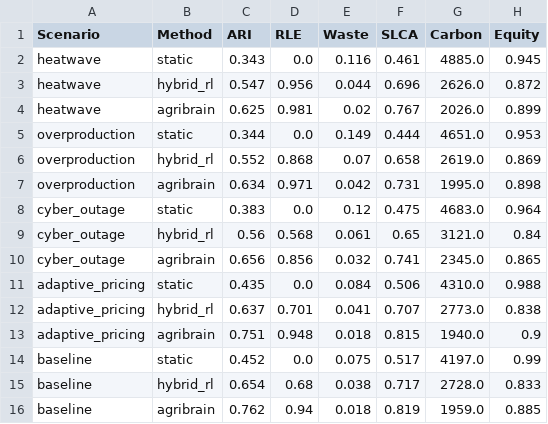
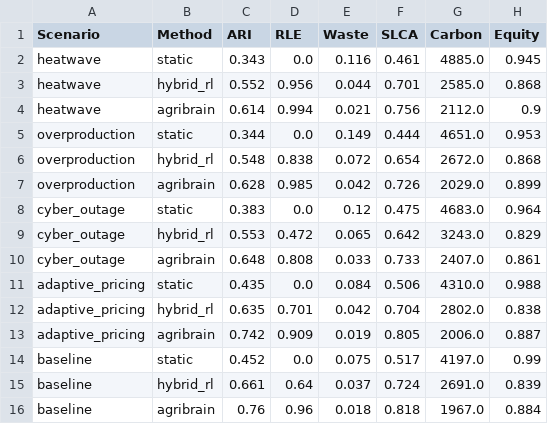
Before and after one commit to kprodigi/AGRI-BRAIN, a CSV file: mvp/simulation/results/table1_summary.csv, drawn as a sheet.

```diff
--- a/mvp/simulation/results/table1_summary.csv
+++ b/mvp/simulation/results/table1_summary.csv
@@ -2,15 +2,15 @@ Scenario,Method,ARI,RLE,Waste,SLCA,Carbon,Equity
 heatwave,static,0.343,0.0,0.116,0.461,4885.0,0.945
-heatwave,hybrid_rl,0.547,0.956,0.044,0.696,2626.0,0.872
-heatwave,agribrain,0.625,0.981,0.02,0.767,2026.0,0.899
+heatwave,hybrid_rl,0.552,0.956,0.044,0.701,2585.0,0.868
+heatwave,agribrain,0.614,0.994,0.021,0.756,2112.0,0.9
 overproduction,static,0.344,0.0,0.149,0.444,4651.0,0.953
-overproduction,hybrid_rl,0.552,0.868,0.07,0.658,2619.0,0.869
-overproduction,agribrain,0.634,0.971,0.042,0.731,1995.0,0.898
+overproduction,hybrid_rl,0.548,0.838,0.072,0.654,2672.0,0.868
+overproduction,agribrain,0.628,0.985,0.042,0.726,2029.0,0.899
 cyber_outage,static,0.383,0.0,0.12,0.475,4683.0,0.964
-cyber_outage,hybrid_rl,0.56,0.568,0.061,0.65,3121.0,0.84
-cyber_outage,agribrain,0.656,0.856,0.032,0.741,2345.0,0.865
+cyber_outage,hybrid_rl,0.553,0.472,0.065,0.642,3243.0,0.829
+cyber_outage,agribrain,0.648,0.808,0.033,0.733,2407.0,0.861
 adaptive_pricing,static,0.435,0.0,0.084,0.506,4310.0,0.988
-adaptive_pricing,hybrid_rl,0.637,0.701,0.041,0.707,2773.0,0.838
-adaptive_pricing,agribrain,0.751,0.948,0.018,0.815,1940.0,0.9
+adaptive_pricing,hybrid_rl,0.635,0.701,0.042,0.704,2802.0,0.838
+adaptive_pricing,agribrain,0.742,0.909,0.019,0.805,2006.0,0.887
 baseline,static,0.452,0.0,0.075,0.517,4197.0,0.99
-baseline,hybrid_rl,0.654,0.68,0.038,0.717,2728.0,0.833
-baseline,agribrain,0.762,0.94,0.018,0.819,1959.0,0.885
+baseline,hybrid_rl,0.661,0.64,0.037,0.724,2691.0,0.839
+baseline,agribrain,0.76,0.96,0.018,0.818,1967.0,0.884
```
Also changed, not shown: mvp/simulation/results/table2_ablation.csv, 24 other files.
